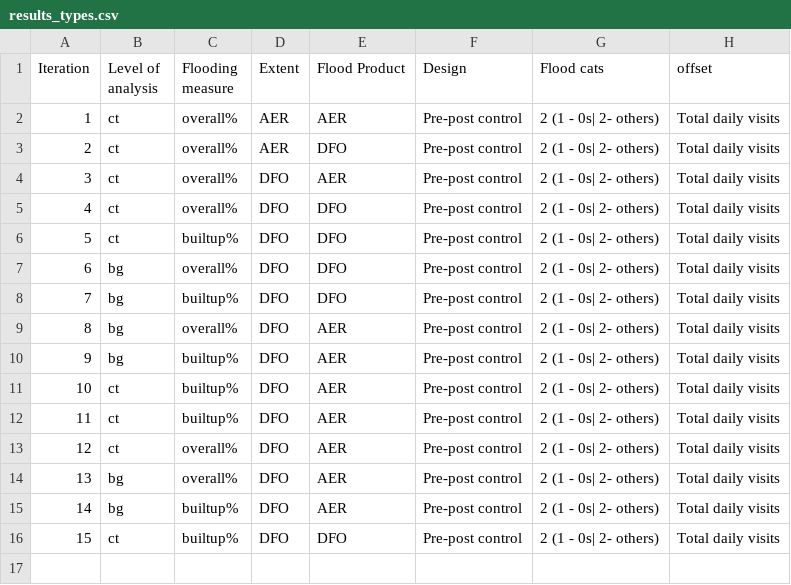
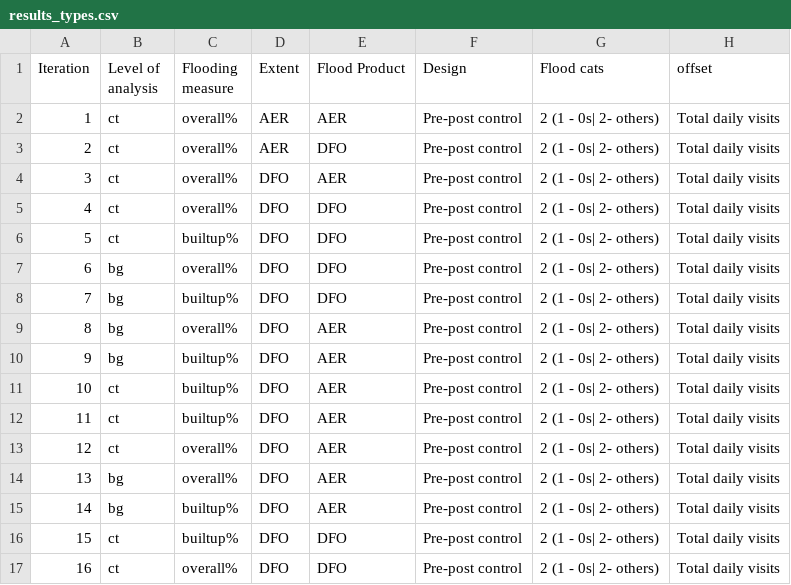
Before and after one commit to balajiceg/GRAScripts, a CSV file: dhs_scripts/Substance_Use/results_types.csv, drawn as a sheet.

```diff
--- a/dhs_scripts/Substance_Use/results_types.csv
+++ b/dhs_scripts/Substance_Use/results_types.csv
@@ -16 +16,2 @@ Iteration, Level of analysis, Flooding measure, Extent, Flood Product, Design, F
 15,ct, builtup%, DFO,DFO, Pre-post control,2 (1 - 0s| 2- others),Total daily visits
+16,ct,overall%, DFO,DFO, Pre-post control,2 (1 - 0s| 2- others),Total daily visits
```
Also changed, not shown: 1 other file.
